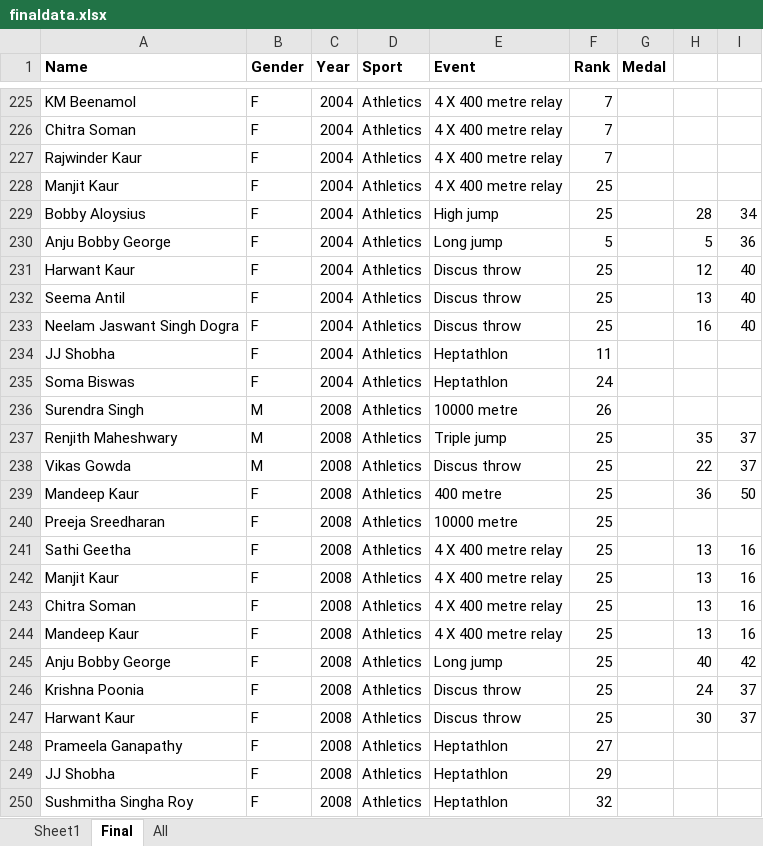
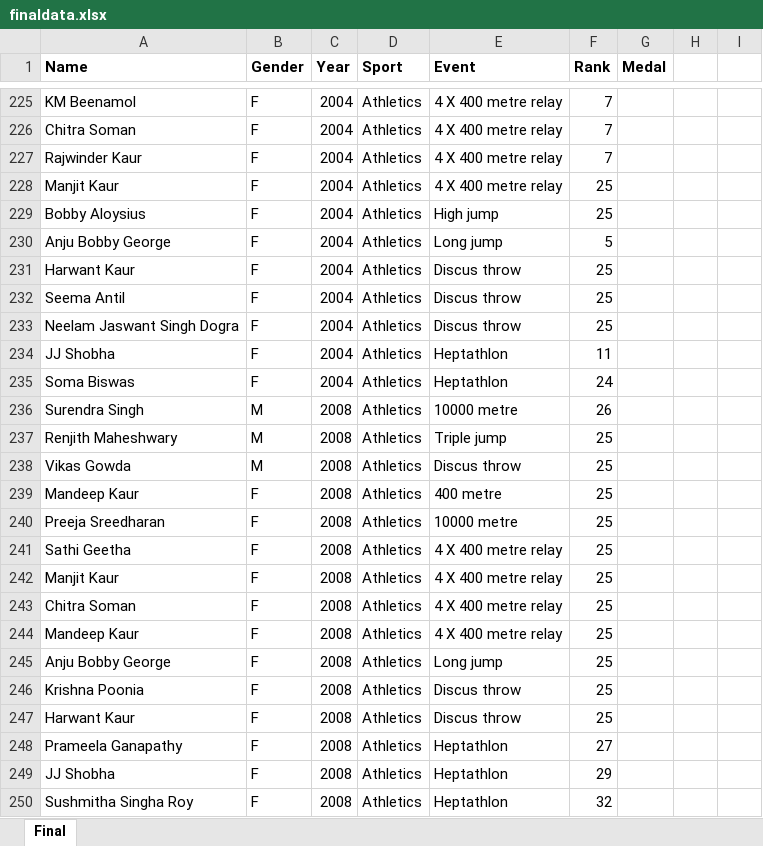
Before and after one commit to angelineshalini/angelineshalini.github.io, an Excel workbook: Indianperformance/finaldata.xlsx, sheet Final, drawn as a sheet; only a part is shown, gaps mark what is left out; values as stored, in another font and other column widths than the file's, no borders; the diff covers the shown part only; the diff names each change by its address in the sheet, - before the commit and + after, or states it on an @@ line.

```diff
--- a/Indianperformance/finaldata.xlsx (sheet Final)
+++ b/Indianperformance/finaldata.xlsx (sheet Final)
-sheet tab: Sheet1
-sheet tab: All
-H229: 28
+H229: (empty)
-I229: 34
+I229: (empty)
-H230: 5
+H230: (empty)
-I230: 36
+I230: (empty)
-H231: 12
+H231: (empty)
-I231:I233: 40
+I231:I233: (empty)
-H232: 13
+H232: (empty)
-H233: 16
+H233: (empty)
-H237: 35
+H237: (empty)
-I237:I238: 37
+I237:I238: (empty)
-H238: 22
+H238: (empty)
-H239: 36
+H239: (empty)
-I239: 50
+I239: (empty)
-H241:H244: 13
+H241:H244: (empty)
-I241:I244: 16
+I241:I244: (empty)
-H245: 40
+H245: (empty)
-I245: 42
+I245: (empty)
-H246: 24
+H246: (empty)
-I246:I247: 37
+I246:I247: (empty)
-H247: 30
+H247: (empty)
```
Also changed, not shown: 4 added rows, 3 removed rows, 1 moved row, 84 edited cells and cell formats elsewhere in this sheet, 6 other files.
